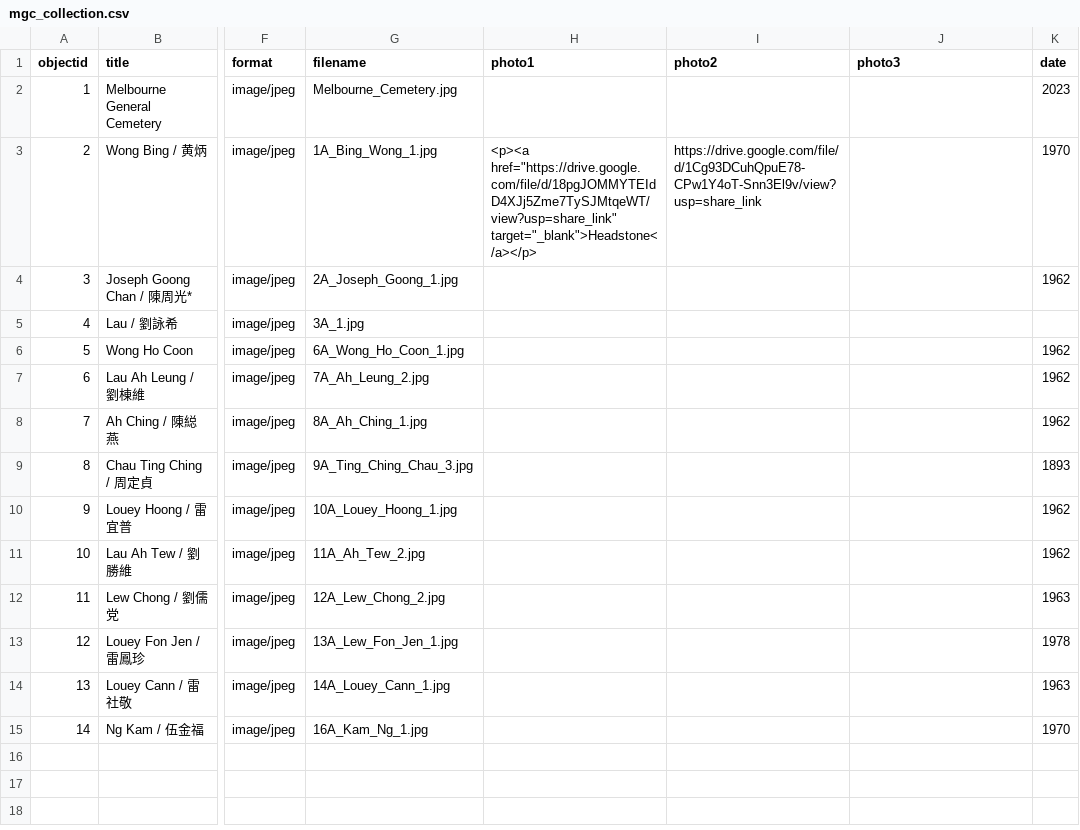
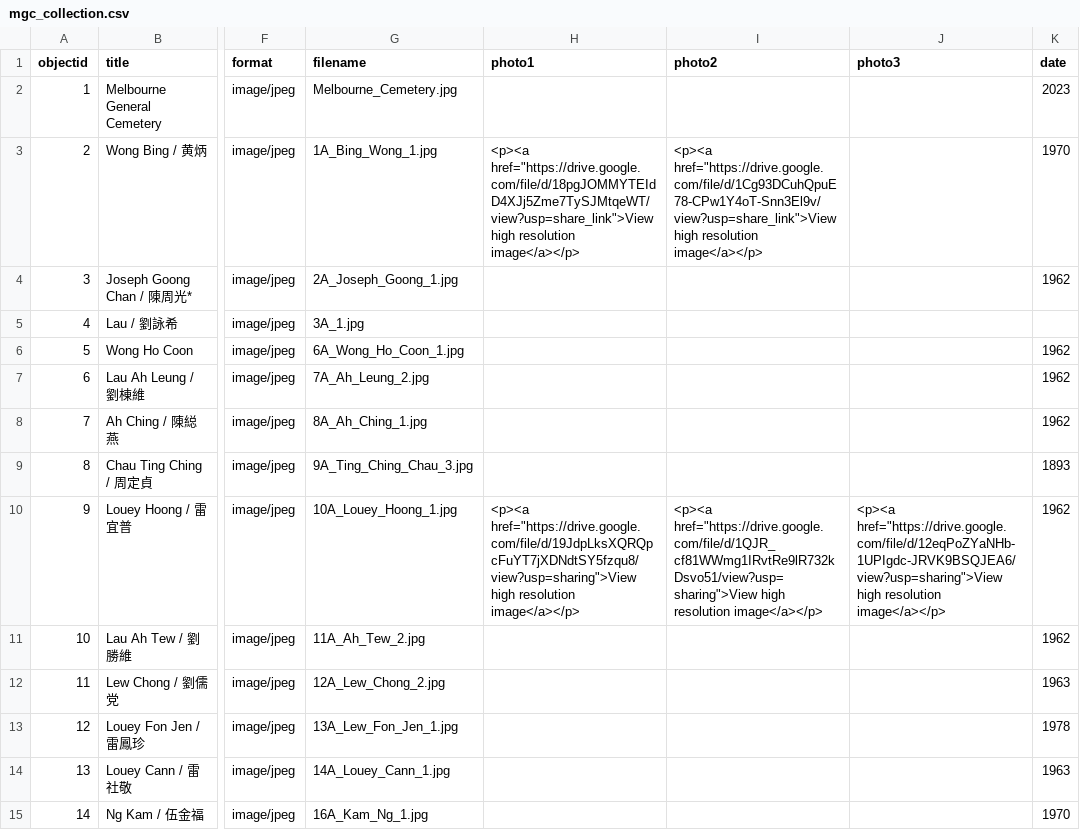
Before and after one commit to cafhov/chinesegraves, a CSV file: _data/mgc_collection.csv, drawn as a sheet; only a part is shown, gaps mark what is left out; the diff names each change by its address in the sheet, - before the commit and + after, or states it on an @@ line.

Commit message:
Add files via upload
High resolution photo links

```diff
--- a/_data/mgc_collection.csv
+++ b/_data/mgc_collection.csv
-H3 (photo1): <p><a href="https://drive.google.com/file/d/18pgJOMMYTEIdD4XJj5Zme7TySJMtqeWT/view?usp=share_link" target="_blank">Headstone</a></p>
+H3 (photo1): <p><a href="https://drive.google.com/file/d/18pgJOMMYTEIdD4XJj5Zme7TySJMtqeWT/view?usp=share_link">View high resolution image</a></p>
-I3 (photo2): https://drive.google.com/file/d/1Cg93DCuhQpuE78-CPw1Y4oT-Snn3El9v/view?usp=share_link
+I3 (photo2): <p><a href="https://drive.google.com/file/d/1Cg93DCuhQpuE78-CPw1Y4oT-Snn3El9v/view?usp=share_link">View high resolution image</a></p>
-H10 (photo1): (empty)
+H10 (photo1): <p><a href="https://drive.google.com/file/d/19JdpLksXQRQpcFuYT7jXDNdtSY5fzqu8/view?usp=sharing">View high resolution image</a></p>
-I10 (photo2): (empty)
+I10 (photo2): <p><a href="https://drive.google.com/file/d/1QJR_cf81WWmg1IRvtRe9lR732kDsvo51/view?usp=sharing">View high resolution image</a></p>
-J10 (photo3): (empty)
+J10 (photo3): <p><a href="https://drive.google.com/file/d/12eqPoZYaNHb-1UPIgdc-JRVK9BSQJEA6/view?usp=sharing">View high resolution image</a></p>
```
